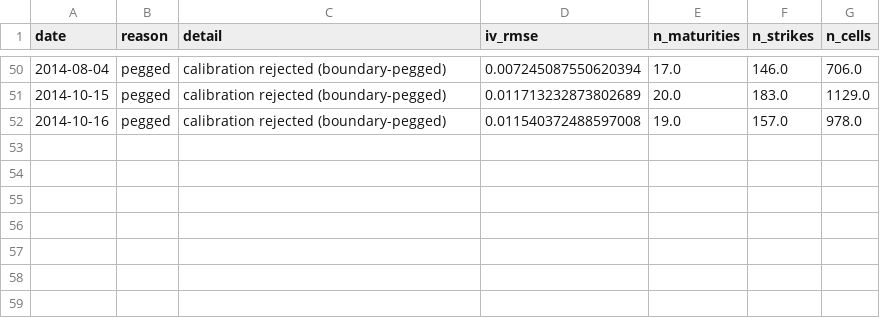
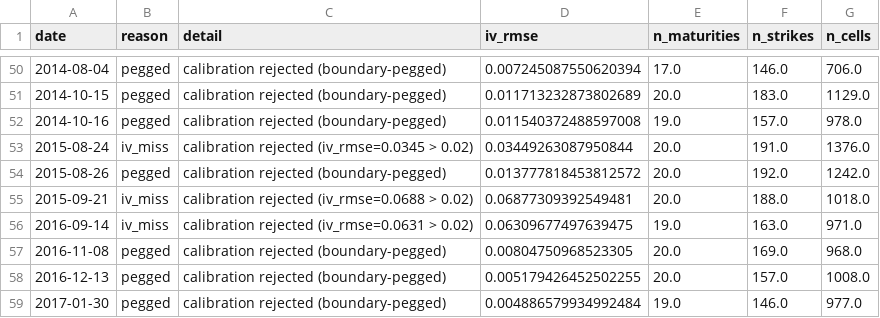
Before and after one commit to boomelage/heston-calibration, a CSV file: results/bates/calibrations/vol/rejections.csv, drawn as a sheet; only a part is shown, gaps mark what is left out; the diff names each change by its address in the sheet, - before the commit and + after, or states it on an @@ line.

```diff
--- a/results/bates/calibrations/vol/rejections.csv
+++ b/results/bates/calibrations/vol/rejections.csv
+row 53: 2015-08-24 | iv_miss | calibration rejected (iv_rmse=0.0345 > 0.02) | 0.03449263087950844 | 20.0 | 191.0 | 1376.0
+row 54: 2015-08-26 | pegged | calibration rejected (boundary-pegged) | 0.013777818453812572 | 20.0 | 192.0 | 1242.0
+row 55: 2015-09-21 | iv_miss | calibration rejected (iv_rmse=0.0688 > 0.02) | 0.06877309392549481 | 20.0 | 188.0 | 1018.0
+row 56: 2016-09-14 | iv_miss | calibration rejected (iv_rmse=0.0631 > 0.02) | 0.06309677497639475 | 19.0 | 163.0 | 971.0
+row 57: 2016-11-08 | pegged | calibration rejected (boundary-pegged) | 0.00804750968523305 | 20.0 | 169.0 | 968.0
+row 58: 2016-12-13 | pegged | calibration rejected (boundary-pegged) | 0.005179426452502255 | 20.0 | 157.0 | 1008.0
+row 59: 2017-01-30 | pegged | calibration rejected (boundary-pegged) | 0.004886579934992484 | 19.0 | 146.0 | 977.0
```
Also changed, not shown: results/bates/calibrations/price/rejections.csv, 37 other files.
